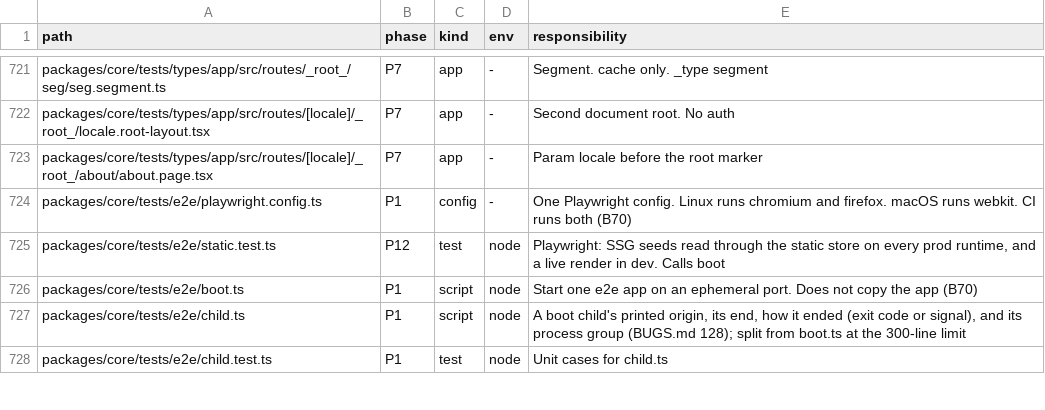
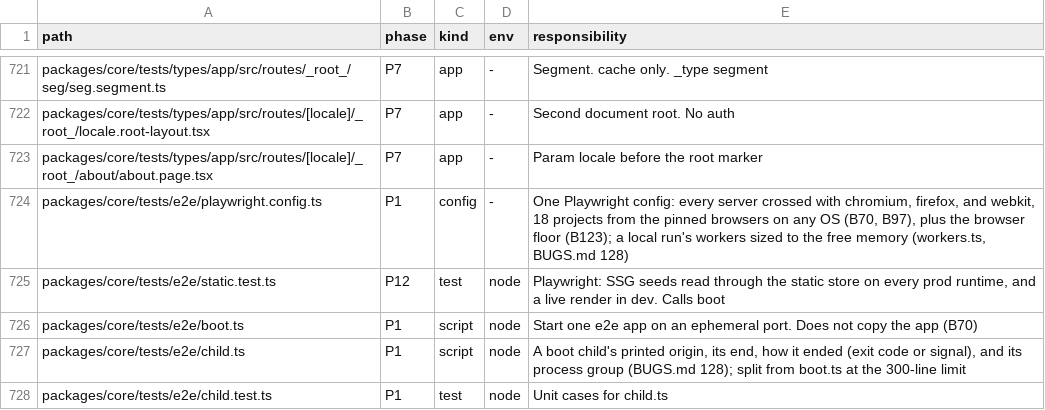
Before and after one commit to lovrozagar/flare, a TSV file: blueprint/files.tsv, drawn as a sheet; only a part is shown, gaps mark what is left out.

Commit message:
test(bit-16): the e2e config's row names the grid, the floor, and sized workers
files.tsv's playwright.config.ts row still said Linux runs chromium and
firefox and macOS runs webkit. It now names what the config is: every
server crossed with three engines, 18 projects from the pinned browsers
on any OS (B70, B97), the browser floor (B123), and a local run's workers
sized to the free memory (BUGS.md 128). BUGS.md 128.20 notes the sizing's
limit: MemAvailable is read once, so a session growing mid-run can still
squeeze the grid, and a recurrence calls for the poll's per-session view.

```diff
--- a/blueprint/files.tsv
+++ b/blueprint/files.tsv
@@ -723,3 +723,3 @@ packages/core/tests/types/app/src/routes/[locale]/_root_/locale.root-layout.tsx
 packages/core/tests/types/app/src/routes/[locale]/_root_/about/about.page.tsx	P7	app	-	Param locale before the root marker
-packages/core/tests/e2e/playwright.config.ts	P1	config	-	One Playwright config. Linux runs chromium and firefox. macOS runs webkit. CI runs both (B70)
+packages/core/tests/e2e/playwright.config.ts	P1	config	-	One Playwright config: every server crossed with chromium, firefox, and webkit, 18 projects from the pinned browsers on any OS (B70, B97), plus the browser floor (B123); a local run's workers sized to the free memory (workers.ts, BUGS.md 128)
 packages/core/tests/e2e/static.test.ts	P12	test	node	Playwright: SSG seeds read through the static store on every prod runtime, and a live render in dev. Calls boot
```
Also changed, not shown: 1 other file.
